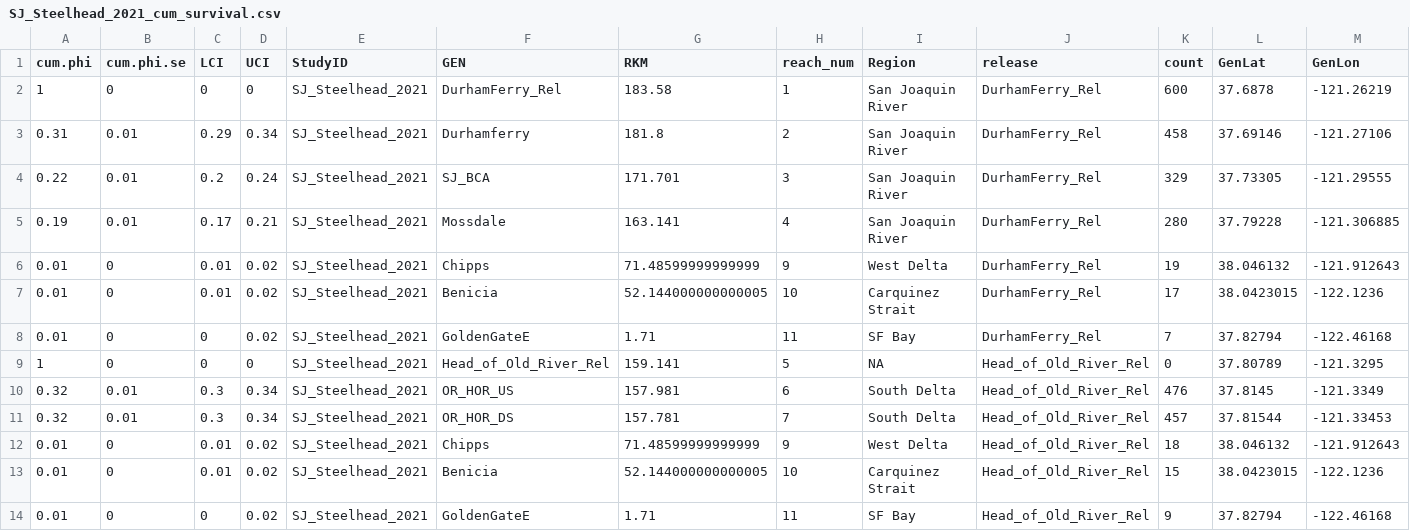
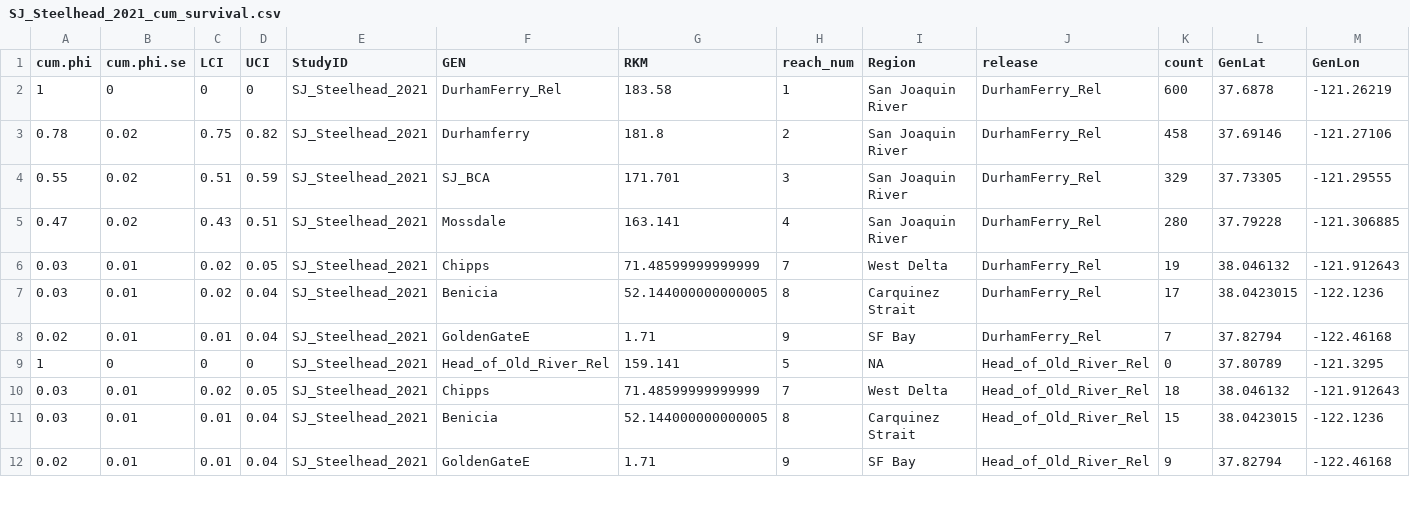
Before and after one commit to stochastic-sleuth/calfishtrack-shiny, a CSV file: data/Survival/Cumulative Survival/SJ_Steelhead_2021_cum_survival.csv, drawn as a sheet; only a part is shown; the diff covers the shown part only.

```diff
--- a/data/Survival/Cumulative Survival/SJ_Steelhead_2021_cum_survival.csv
+++ b/data/Survival/Cumulative Survival/SJ_Steelhead_2021_cum_survival.csv
@@ -2,13 +2,11 @@ cum.phi,cum.phi.se,LCI,UCI,StudyID,GEN,RKM,reach_num,Region,release,count,GenLat
 1,0,0,0,SJ_Steelhead_2021,DurhamFerry_Rel,183.58,1,San Joaquin River ,DurhamFerry_Rel,600,37.6878,-121.26219
-0.31,0.01,0.29,0.34,SJ_Steelhead_2021,Durhamferry,181.8,2,San Joaquin River ,DurhamFerry_Rel,458,37.69146,-121.27106
-0.22,0.01,0.2,0.24,SJ_Steelhead_2021,SJ_BCA,171.701,3,San Joaquin River ,DurhamFerry_Rel,329,37.73305,-121.29555
-0.19,0.01,0.17,0.21,SJ_Steelhead_2021,Mossdale,163.141,4,San Joaquin River ,DurhamFerry_Rel,280,37.79228,-121.306885
-0.01,0,0.01,0.02,SJ_Steelhead_2021,Chipps,71.48599999999999,9,West Delta,DurhamFerry_Rel,19,38.046132,-121.912643
-0.01,0,0.01,0.02,SJ_Steelhead_2021,Benicia,52.144000000000005,10,Carquinez Strait,DurhamFerry_Rel,17,38.0423015,-122.1236
-0.01,0,0,0.02,SJ_Steelhead_2021,GoldenGateE,1.71,11,SF Bay,DurhamFerry_Rel,7,37.82794,-122.46168
+0.78,0.02,0.75,0.82,SJ_Steelhead_2021,Durhamferry,181.8,2,San Joaquin River ,DurhamFerry_Rel,458,37.69146,-121.27106
+0.55,0.02,0.51,0.59,SJ_Steelhead_2021,SJ_BCA,171.701,3,San Joaquin River ,DurhamFerry_Rel,329,37.73305,-121.29555
+0.47,0.02,0.43,0.51,SJ_Steelhead_2021,Mossdale,163.141,4,San Joaquin River ,DurhamFerry_Rel,280,37.79228,-121.306885
+0.03,0.01,0.02,0.05,SJ_Steelhead_2021,Chipps,71.48599999999999,7,West Delta,DurhamFerry_Rel,19,38.046132,-121.912643
+0.03,0.01,0.02,0.04,SJ_Steelhead_2021,Benicia,52.144000000000005,8,Carquinez Strait,DurhamFerry_Rel,17,38.0423015,-122.1236
+0.02,0.01,0.01,0.04,SJ_Steelhead_2021,GoldenGateE,1.71,9,SF Bay,DurhamFerry_Rel,7,37.82794,-122.46168
 1,0,0,0,SJ_Steelhead_2021,Head_of_Old_River_Rel,159.141,5,NA,Head_of_Old_River_Rel,0,37.80789,-121.3295
-0.32,0.01,0.3,0.34,SJ_Steelhead_2021,OR_HOR_US,157.981,6,South Delta,Head_of_Old_River_Rel,476,37.8145,-121.3349
-0.32,0.01,0.3,0.34,SJ_Steelhead_2021,OR_HOR_DS,157.781,7,South Delta,Head_of_Old_River_Rel,457,37.81544,-121.33453
-0.01,0,0.01,0.02,SJ_Steelhead_2021,Chipps,71.48599999999999,9,West Delta,Head_of_Old_River_Rel,18,38.046132,-121.912643
-0.01,0,0.01,0.02,SJ_Steelhead_2021,Benicia,52.144000000000005,10,Carquinez Strait,Head_of_Old_River_Rel,15,38.0423015,-122.1236
-0.01,0,0,0.02,SJ_Steelhead_2021,GoldenGateE,1.71,11,SF Bay,Head_of_Old_River_Rel,9,37.82794,-122.46168
+0.03,0.01,0.02,0.05,SJ_Steelhead_2021,Chipps,71.48599999999999,7,West Delta,Head_of_Old_River_Rel,18,38.046132,-121.912643
+0.03,0.01,0.01,0.04,SJ_Steelhead_2021,Benicia,52.144000000000005,8,Carquinez Strait,Head_of_Old_River_Rel,15,38.0423015,-122.1236
+0.02,0.01,0.01,0.04,SJ_Steelhead_2021,GoldenGateE,1.71,9,SF Bay,Head_of_Old_River_Rel,9,37.82794,-122.46168
```
Also changed, not shown: 16 edited cells elsewhere in this file, data/Survival/Reach Survival Per 10km/SJ_Steelhead_2021_reach_survival.csv, 49 other files.
